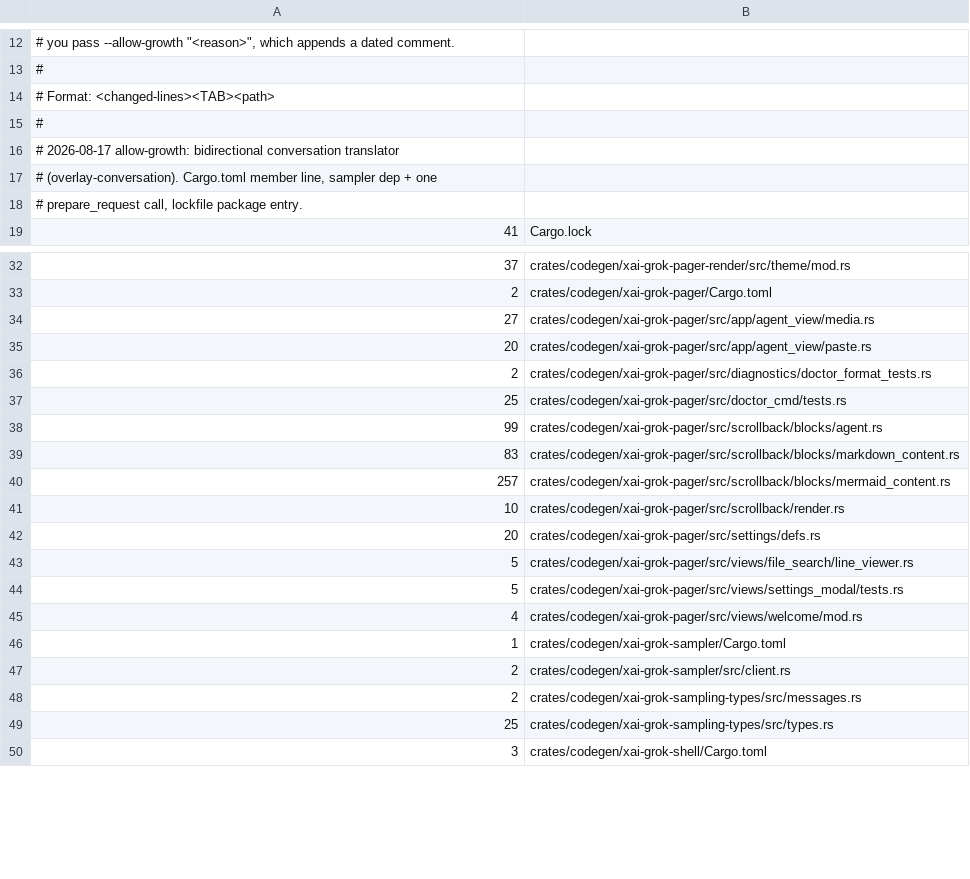
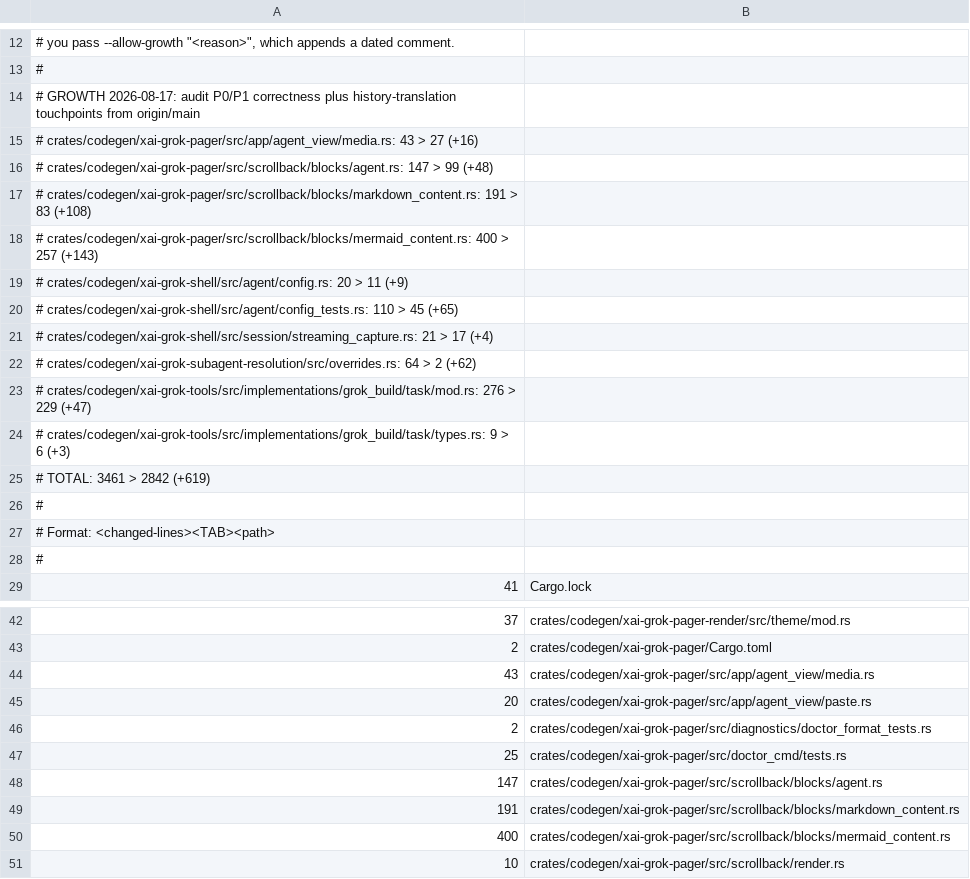
Before and after one commit to jattento/grok-build, a TSV file: overlay/delta-budget.tsv, drawn as a sheet; only a part is shown, gaps mark what is left out; the shorter side is filled out with more unchanged rows; the diff covers the shown part only.

Commit message:
overlay: raise the delta budget for the audit correctness fixes
The previous cap could not absorb the new sampler usage-merge
touchpoint, width-aware affordance / spawn-routing tests, or the
history-translation lines that landed on origin/main in parallel.

```diff
--- a/overlay/delta-budget.tsv
+++ b/overlay/delta-budget.tsv
@@ -13,7 +13,17 @@
 #
+# GROWTH 2026-08-17: audit P0/P1 correctness plus history-translation touchpoints from origin/main
+#     crates/codegen/xai-grok-pager/src/app/agent_view/media.rs: 43 > 27 (+16)
+#     crates/codegen/xai-grok-pager/src/scrollback/blocks/agent.rs: 147 > 99 (+48)
+#     crates/codegen/xai-grok-pager/src/scrollback/blocks/markdown_content.rs: 191 > 83 (+108)
+#     crates/codegen/xai-grok-pager/src/scrollback/blocks/mermaid_content.rs: 400 > 257 (+143)
+#     crates/codegen/xai-grok-shell/src/agent/config.rs: 20 > 11 (+9)
+#     crates/codegen/xai-grok-shell/src/agent/config_tests.rs: 110 > 45 (+65)
+#     crates/codegen/xai-grok-shell/src/session/streaming_capture.rs: 21 > 17 (+4)
+#     crates/codegen/xai-grok-subagent-resolution/src/overrides.rs: 64 > 2 (+62)
+#     crates/codegen/xai-grok-tools/src/implementations/grok_build/task/mod.rs: 276 > 229 (+47)
+#     crates/codegen/xai-grok-tools/src/implementations/grok_build/task/types.rs: 9 > 6 (+3)
+#     TOTAL: 3461 > 2842 (+619)
+#
 # Format: <changed-lines><TAB><path>
 #
-# 2026-08-17 allow-growth: bidirectional conversation translator
-# (overlay-conversation). Cargo.toml member line, sampler dep + one
-# prepare_request call, lockfile package entry.
 41	Cargo.lock
@@ -33,3 +43,3 @@
 2	crates/codegen/xai-grok-pager/Cargo.toml
-27	crates/codegen/xai-grok-pager/src/app/agent_view/media.rs
+43	crates/codegen/xai-grok-pager/src/app/agent_view/media.rs
 20	crates/codegen/xai-grok-pager/src/app/agent_view/paste.rs
@@ -37,5 +47,5 @@
 25	crates/codegen/xai-grok-pager/src/doctor_cmd/tests.rs
-99	crates/codegen/xai-grok-pager/src/scrollback/blocks/agent.rs
-83	crates/codegen/xai-grok-pager/src/scrollback/blocks/markdown_content.rs
-257	crates/codegen/xai-grok-pager/src/scrollback/blocks/mermaid_content.rs
+147	crates/codegen/xai-grok-pager/src/scrollback/blocks/agent.rs
+191	crates/codegen/xai-grok-pager/src/scrollback/blocks/markdown_content.rs
+400	crates/codegen/xai-grok-pager/src/scrollback/blocks/mermaid_content.rs
 10	crates/codegen/xai-grok-pager/src/scrollback/render.rs
```
Also changed, not shown: 1 added row and 9 edited cells elsewhere in this file.
